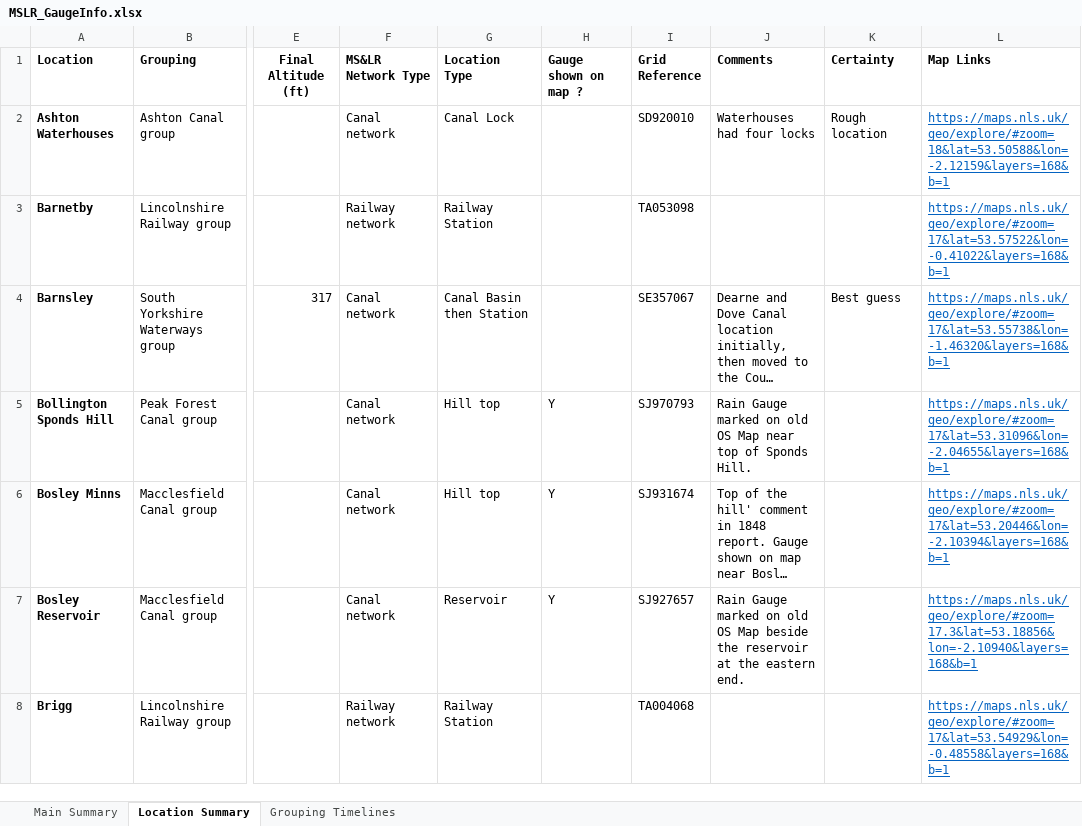
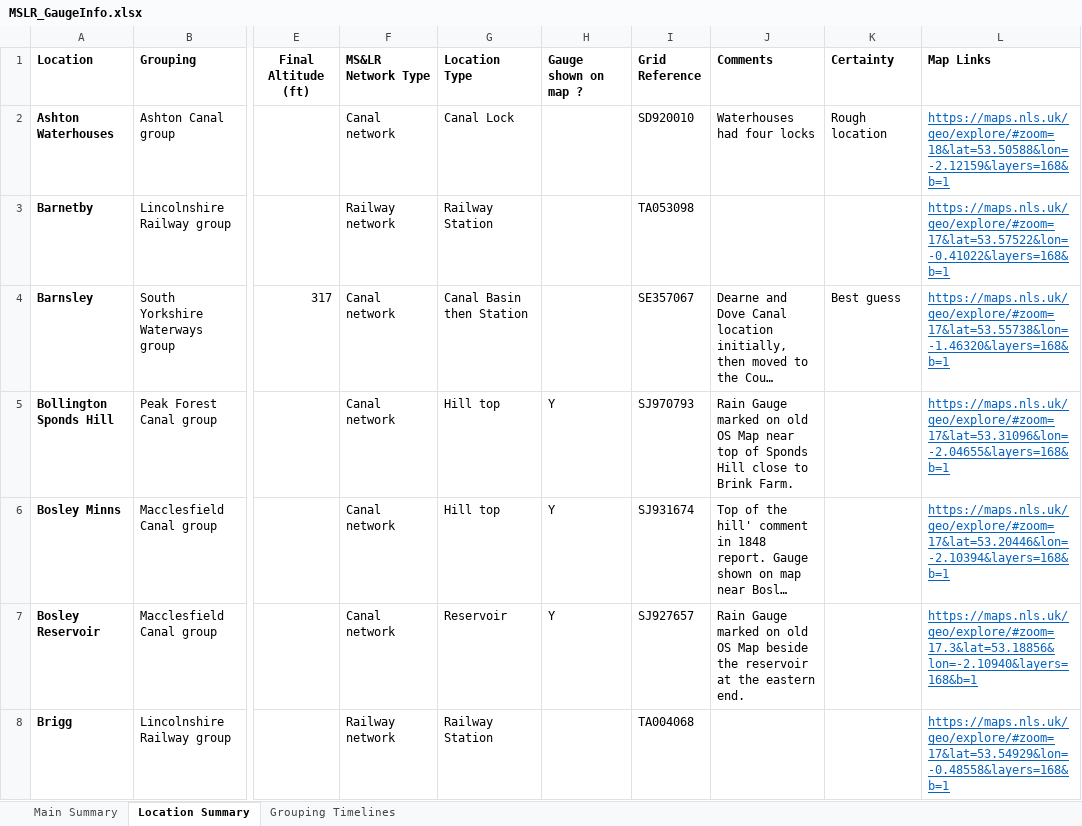
Before and after one commit to rjmeats/BritishRainfall, an Excel workbook: M-S-and-L-Railway/MSLR_GaugeInfo.xlsx, sheet Location Summary, drawn as a sheet; only a part is shown, gaps mark what is left out; long unchanged cells end in …; values as stored, in another font and other column widths than the file's, no borders; conditional formats not drawn; the diff names each change by its address in the sheet, - before the commit and + after, or states it on an @@ line.

```diff
--- a/M-S-and-L-Railway/MSLR_GaugeInfo.xlsx (sheet Location Summary)
+++ b/M-S-and-L-Railway/MSLR_GaugeInfo.xlsx (sheet Location Summary)
-J5 (Comments): …of Sponds Hill.
+J5 (Comments): …of Sponds Hill close to Brink Farm.
```
Also changed, not shown: sheet Main Summary, sheet Grouping Timelines, 2 other files.
